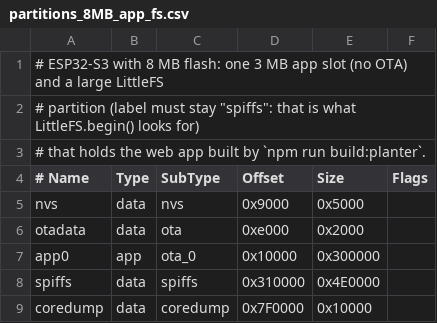
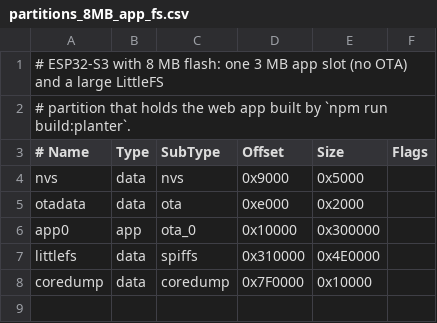
Before and after one commit to pkquy-vn/Smart-IOT-Planter, a CSV file: partitions_8MB_app_fs.csv, drawn as a sheet.

```diff
--- a/partitions_8MB_app_fs.csv
+++ b/partitions_8MB_app_fs.csv
@@ -1,4 +1,3 @@
 # ESP32-S3 with 8 MB flash: one 3 MB app slot (no OTA) and a large LittleFS
-# partition (label must stay "spiffs": that is what LittleFS.begin() looks for)
-# that holds the web app built by `npm run build:planter`.
+# partition that holds the web app built by `npm run build:planter`.
 # Name,     Type, SubType,  Offset,   Size,     Flags
@@ -7,3 +6,3 @@ otadata,    data, ota,      0xe000,   0x2000,
 app0,       app,  ota_0,    0x10000,  0x300000,
-spiffs,     data, spiffs,   0x310000, 0x4E0000,
+littlefs,   data, spiffs,   0x310000, 0x4E0000,
 coredump,   data, coredump, 0x7F0000, 0x10000,
```
